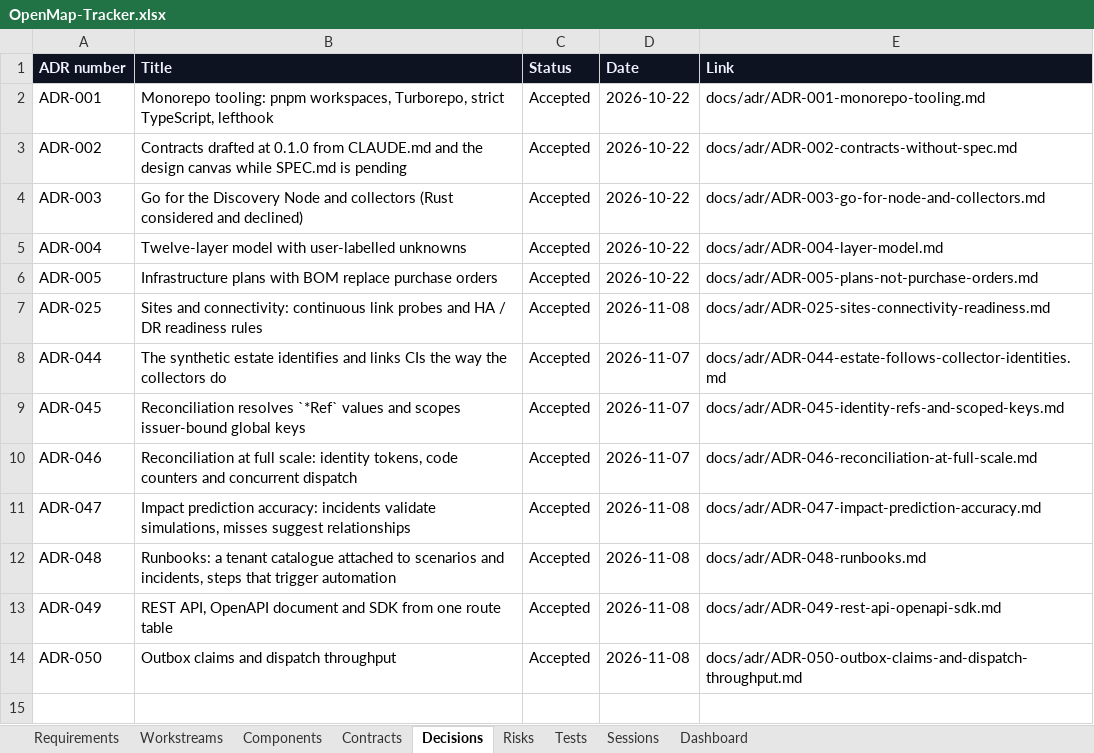
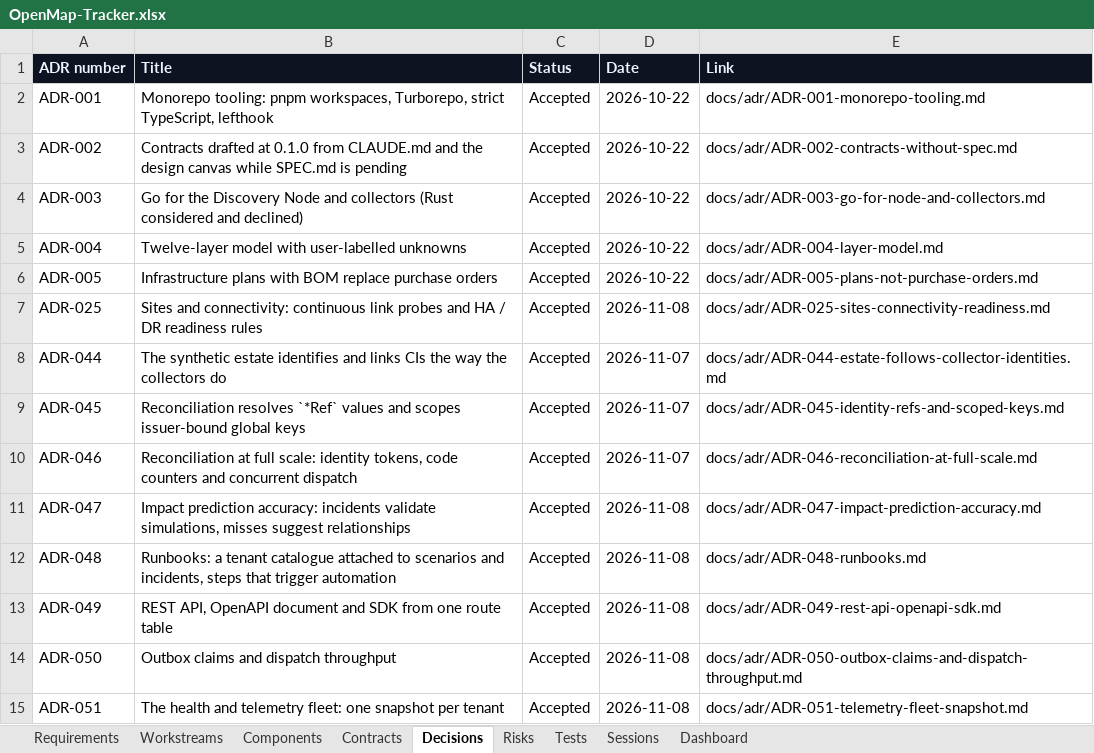
Before and after one commit to zakir80ac/OpenMap, an Excel workbook: tracker/OpenMap-Tracker.xlsx, sheet Decisions, drawn as a sheet; values as stored, in another font and other column widths than the file's, no borders; the diff names each change by its address in the sheet, - before the commit and + after, or states it on an @@ line.

```diff
--- a/tracker/OpenMap-Tracker.xlsx (sheet Decisions)
+++ b/tracker/OpenMap-Tracker.xlsx (sheet Decisions)
+row 15: ADR-051 | The health and telemetry fleet: one snapshot per tenant | Accepted | 2026-11-08 | docs/adr/ADR-051-telemetry-fleet-snapshot.md
```
Also changed, not shown: sheet Tests, sheet Dashboard, sheet Requirements, sheet Workstreams, sheet Contracts, 33 other files.
